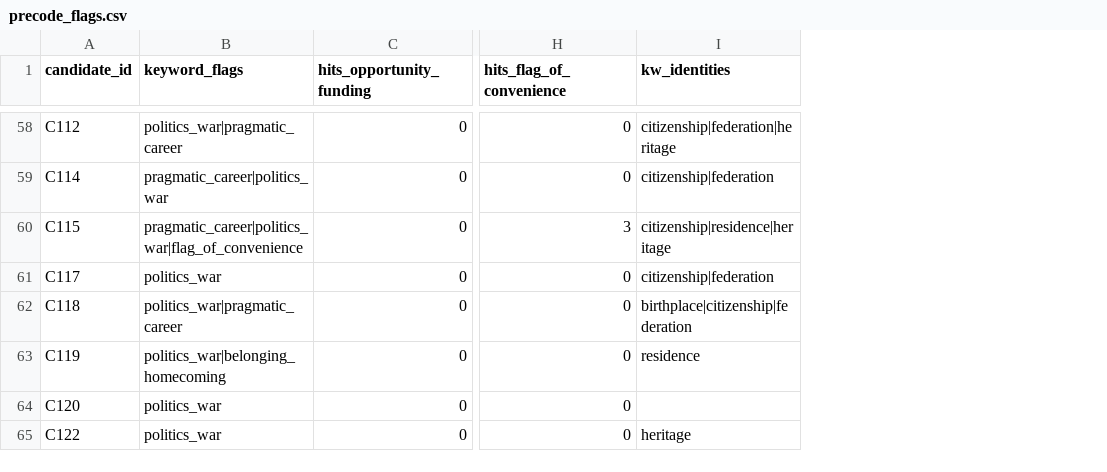
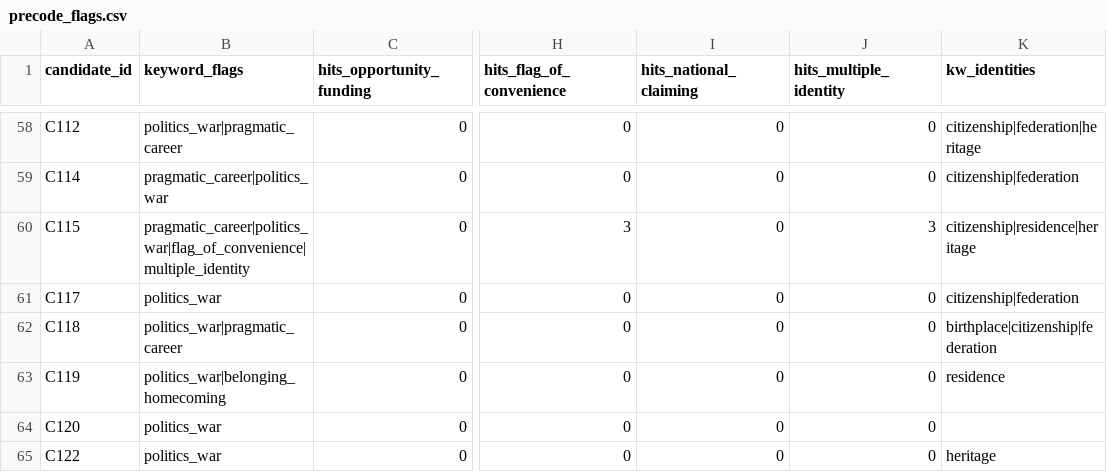
Before and after one commit to CultureAsData-UIUC/is310-fall-2026-group-a3, a CSV file: Milestone 2/joy_tennis_nationality/data/precode_flags.csv, drawn as a sheet; only a part is shown, gaps mark what is left out; the diff covers the shown part only; the diff names each change by its address in the sheet, - before the commit and + after, or states it on an @@ line.

Commit message:
Full read of all 77 items, add national_claiming and multiple_identity codes, settle Shevchenko and Kasatkina

```diff
--- a/Milestone 2/joy_tennis_nationality/data/precode_flags.csv
+++ b/Milestone 2/joy_tennis_nationality/data/precode_flags.csv
+column I (hits_national_claiming), rows 58-65: all 0
+column J (hits_multiple_identity), rows 58-65: 0 | 0 | 3 | 0 | 0 | 0 | 0 | 0
-B60 (keyword_flags): pragmatic_career|politics_war|flag_of_convenience
+B60 (keyword_flags): pragmatic_career|politics_war|flag_of_convenience|multiple_identity
```
Also changed, not shown: 8 edited cells elsewhere in this file, Milestone 2/joy_tennis_nationality/data/players.csv, 12 other files.
